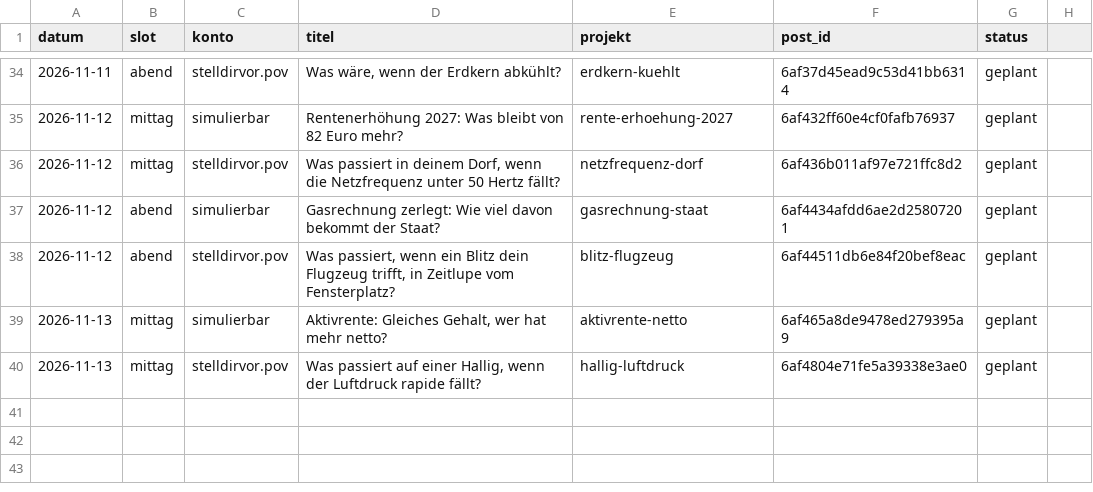
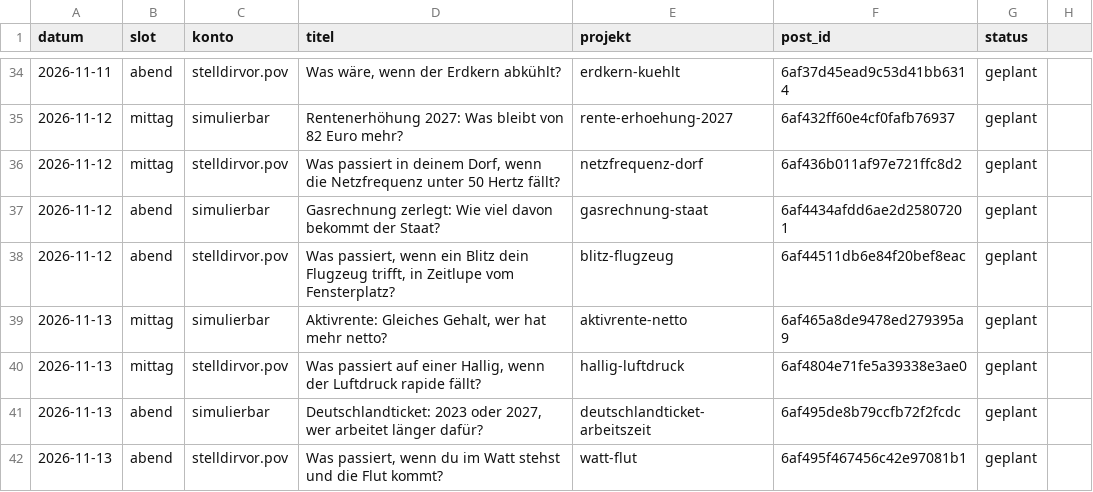
Before and after one commit to Dagjori/TikTok-Automation, a CSV file: data/produktion/protokoll.csv, drawn as a sheet; only a part is shown, gaps mark what is left out; the diff names each change by its address in the sheet, - before the commit and + after, or states it on an @@ line.

```diff
--- a/data/produktion/protokoll.csv
+++ b/data/produktion/protokoll.csv
+row 41: 2026-11-13 | abend | simulierbar | Deutschlandticket: 2023 oder 2027, wer arbeitet länger dafür? | deutschlandticket-arbeitszeit | 6af495de8b79ccfb72f2fcdc | geplant
+row 42: 2026-11-13 | abend | stelldirvor.pov | Was passiert, wenn du im Watt stehst und die Flut kommt? | watt-flut | 6af495f467456c42e97081b1 | geplant
```
Also changed, not shown: 2 other files.
